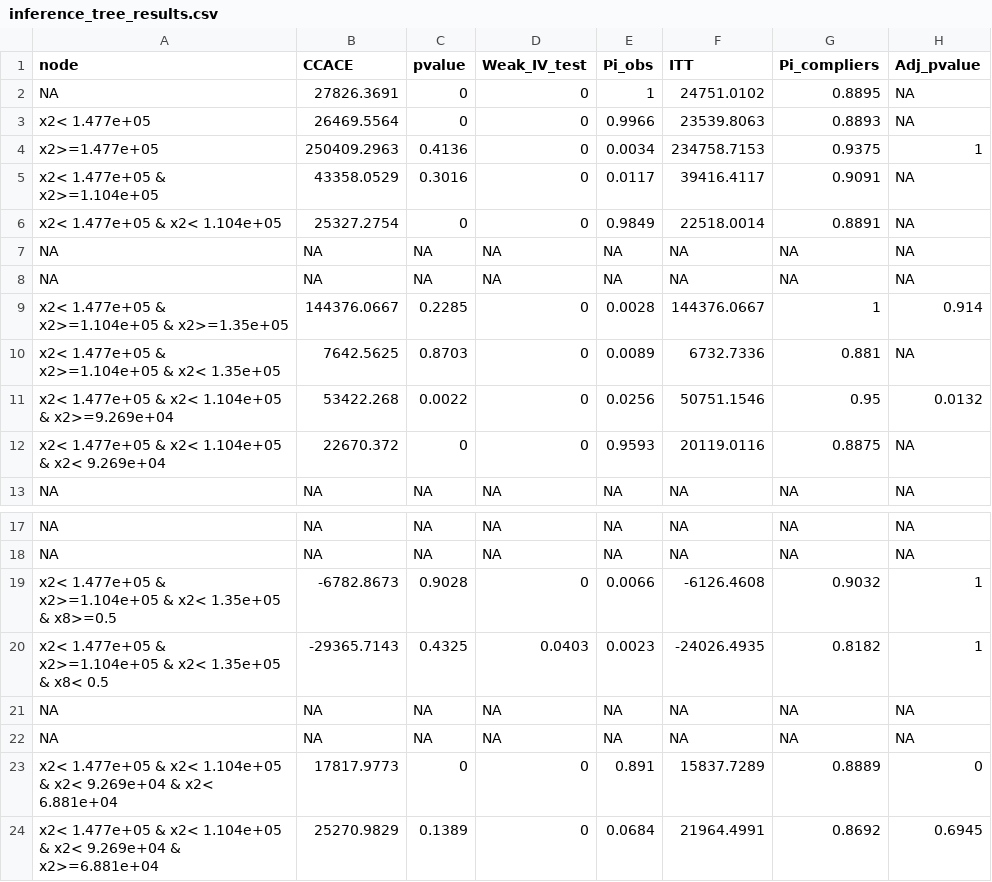
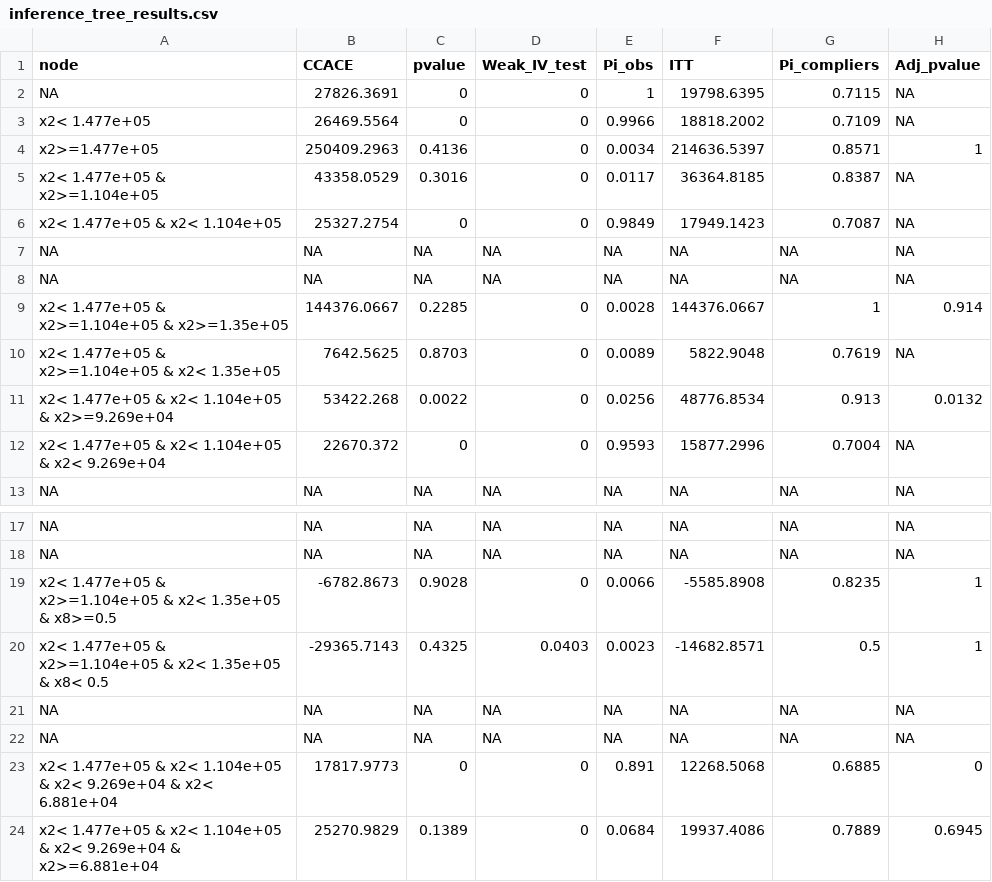
Before and after one commit to jens-klenke/SBART-IV, a CSV file: 04_emp_appl_401k/inference_tree_results.csv, drawn as a sheet; only a part is shown, gaps mark what is left out.

```diff
--- a/04_emp_appl_401k/inference_tree_results.csv
+++ b/04_emp_appl_401k/inference_tree_results.csv
@@ -1,7 +1,7 @@
 "node","CCACE","pvalue","Weak_IV_test","Pi_obs","ITT","Pi_compliers","Adj_pvalue"
-NA,"27826.3691","0","0","1","24751.0102","0.8895",NA
-"x2< 1.477e+05","26469.5564","0","0","0.9966","23539.8063","0.8893",NA
-"x2>=1.477e+05","250409.2963","0.4136","0","0.0034","234758.7153","0.9375",1
-"x2< 1.477e+05 & x2>=1.104e+05","43358.0529","0.3016","0","0.0117","39416.4117","0.9091",NA
-"x2< 1.477e+05 & x2< 1.104e+05","25327.2754","0","0","0.9849","22518.0014","0.8891",NA
+NA,"27826.3691","0","0","1","19798.6395","0.7115",NA
+"x2< 1.477e+05","26469.5564","0","0","0.9966","18818.2002","0.7109",NA
+"x2>=1.477e+05","250409.2963","0.4136","0","0.0034","214636.5397","0.8571",1
+"x2< 1.477e+05 & x2>=1.104e+05","43358.0529","0.3016","0","0.0117","36364.8185","0.8387",NA
+"x2< 1.477e+05 & x2< 1.104e+05","25327.2754","0","0","0.9849","17949.1423","0.7087",NA
 NA,NA,NA,NA,NA,NA,NA,NA
@@ -9,5 +9,5 @@ NA,NA,NA,NA,NA,NA,NA,NA
 "x2< 1.477e+05 & x2>=1.104e+05 & x2>=1.35e+05","144376.0667","0.2285","0","0.0028","144376.0667","1",0.914
-"x2< 1.477e+05 & x2>=1.104e+05 & x2< 1.35e+05","7642.5625","0.8703","0","0.0089","6732.7336","0.881",NA
-"x2< 1.477e+05 & x2< 1.104e+05 & x2>=9.269e+04","53422.268","0.0022","0","0.0256","50751.1546","0.95",0.0132
-"x2< 1.477e+05 & x2< 1.104e+05 & x2< 9.269e+04","22670.372","0","0","0.9593","20119.0116","0.8875",NA
+"x2< 1.477e+05 & x2>=1.104e+05 & x2< 1.35e+05","7642.5625","0.8703","0","0.0089","5822.9048","0.7619",NA
+"x2< 1.477e+05 & x2< 1.104e+05 & x2>=9.269e+04","53422.268","0.0022","0","0.0256","48776.8534","0.913",0.0132
+"x2< 1.477e+05 & x2< 1.104e+05 & x2< 9.269e+04","22670.372","0","0","0.9593","15877.2996","0.7004",NA
 NA,NA,NA,NA,NA,NA,NA,NA
@@ -18,7 +18,7 @@ NA,NA,NA,NA,NA,NA,NA,NA
 NA,NA,NA,NA,NA,NA,NA,NA
-"x2< 1.477e+05 & x2>=1.104e+05 & x2< 1.35e+05 & x8>=0.5","-6782.8673","0.9028","0","0.0066","-6126.4608","0.9032",1
-"x2< 1.477e+05 & x2>=1.104e+05 & x2< 1.35e+05 & x8< 0.5","-29365.7143","0.4325","0.0403","0.0023","-24026.4935","0.8182",1
+"x2< 1.477e+05 & x2>=1.104e+05 & x2< 1.35e+05 & x8>=0.5","-6782.8673","0.9028","0","0.0066","-5585.8908","0.8235",1
+"x2< 1.477e+05 & x2>=1.104e+05 & x2< 1.35e+05 & x8< 0.5","-29365.7143","0.4325","0.0403","0.0023","-14682.8571","0.5",1
 NA,NA,NA,NA,NA,NA,NA,NA
 NA,NA,NA,NA,NA,NA,NA,NA
-"x2< 1.477e+05 & x2< 1.104e+05 & x2< 9.269e+04 & x2< 6.881e+04","17817.9773","0","0","0.891","15837.7289","0.8889",0
-"x2< 1.477e+05 & x2< 1.104e+05 & x2< 9.269e+04 & x2>=6.881e+04","25270.9829","0.1389","0","0.0684","21964.4991","0.8692",0.6945
+"x2< 1.477e+05 & x2< 1.104e+05 & x2< 9.269e+04 & x2< 6.881e+04","17817.9773","0","0","0.891","12268.5068","0.6885",0
+"x2< 1.477e+05 & x2< 1.104e+05 & x2< 9.269e+04 & x2>=6.881e+04","25270.9829","0.1389","0","0.0684","19937.4086","0.7889",0.6945
```
Also changed, not shown: 04_emp_appl_401k/leaf_diagnostics.csv, 05_emp_appl_OHIE/results/inference_tree_results.csv, 5 other files.
